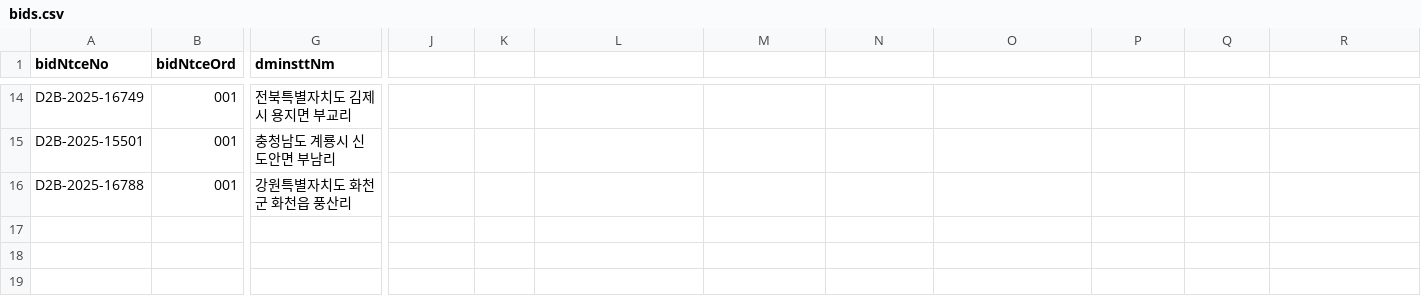
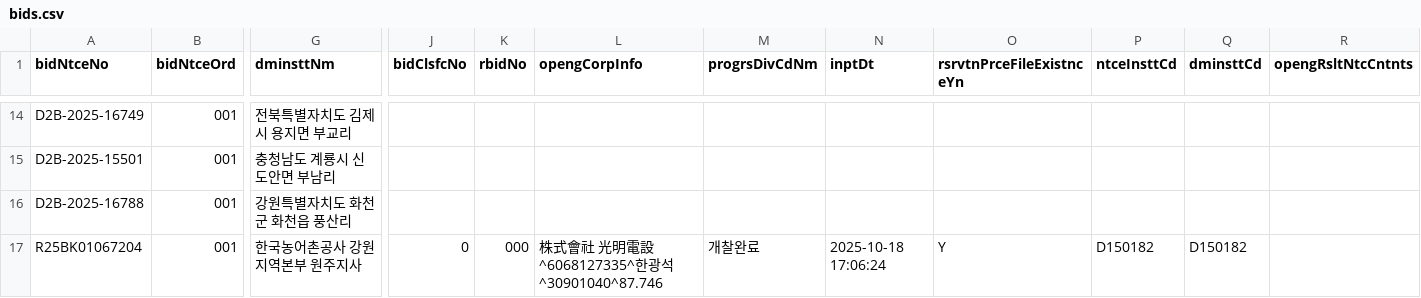
Before and after one commit to whereisjg/g2b-bid-data, a CSV file: data/2025-09/bids.csv, drawn as a sheet; only a part is shown, gaps mark what is left out; rows hold the shown columns only; the diff names each change by its address in the sheet, - before the commit and + after, or states it on an @@ line.

```diff
--- a/data/2025-09/bids.csv
+++ b/data/2025-09/bids.csv
-J1: (empty)
+J1: bidClsfcNo
-K1: (empty)
+K1: rbidNo
-L1: (empty)
+L1: opengCorpInfo
-M1: (empty)
+M1: progrsDivCdNm
-N1: (empty)
+N1: inptDt
-O1: (empty)
+O1: rsrvtnPrceFileExistnceYn
-P1: (empty)
+P1: ntceInsttCd
-Q1: (empty)
+Q1: dminsttCd
-R1: (empty)
+R1: opengRsltNtcCntnts
+row 17: R25BK01067204 | 001 | 한국농어촌공사 강원지역본부 원주지사 | 0 | 000 | 株式會社 光明電設^6068127335^한광석^30901040^87.746 | 개찰완료 | 2025-10-18 17:06:24 | Y | D150182 | D150182
```
Also changed, not shown: data/2025-09/prices.csv, data/2026-10/bids.csv, 22 other files.
